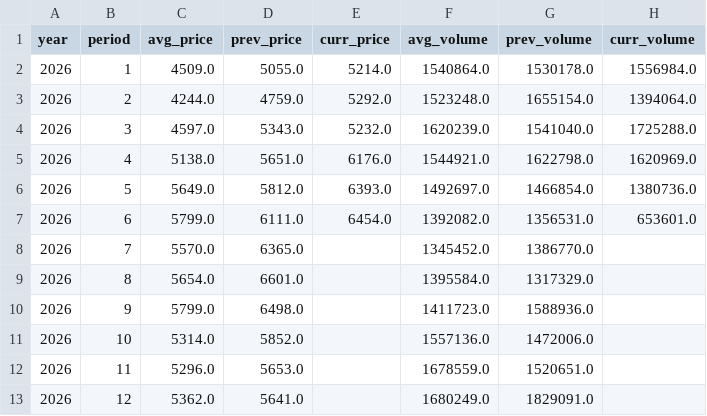
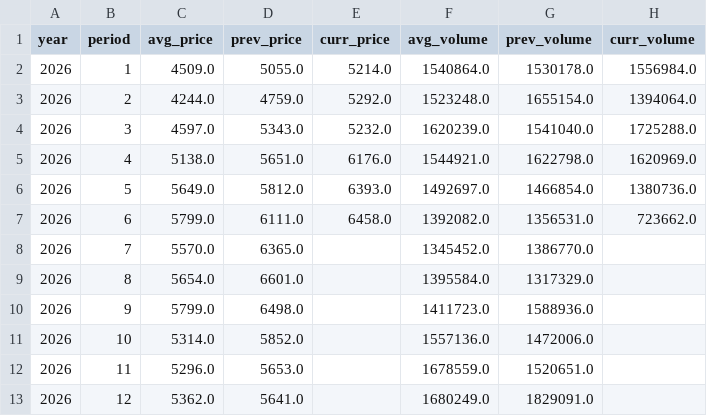
Before and after one commit to seonghwanjhee-ux/pig-price, a CSV file: pig_supply_month.csv, drawn as a sheet.

```diff
--- a/pig_supply_month.csv
+++ b/pig_supply_month.csv
@@ -6,3 +6,3 @@
 2026,5,5649.0,5812.0,6393.0,1492697.0,1466854.0,1380736.0
-2026,6,5799.0,6111.0,6454.0,1392082.0,1356531.0,653601.0
+2026,6,5799.0,6111.0,6458.0,1392082.0,1356531.0,723662.0
 2026,7,5570.0,6365.0,,1345452.0,1386770.0,
```
Also changed, not shown: pig_supply_week.csv.
